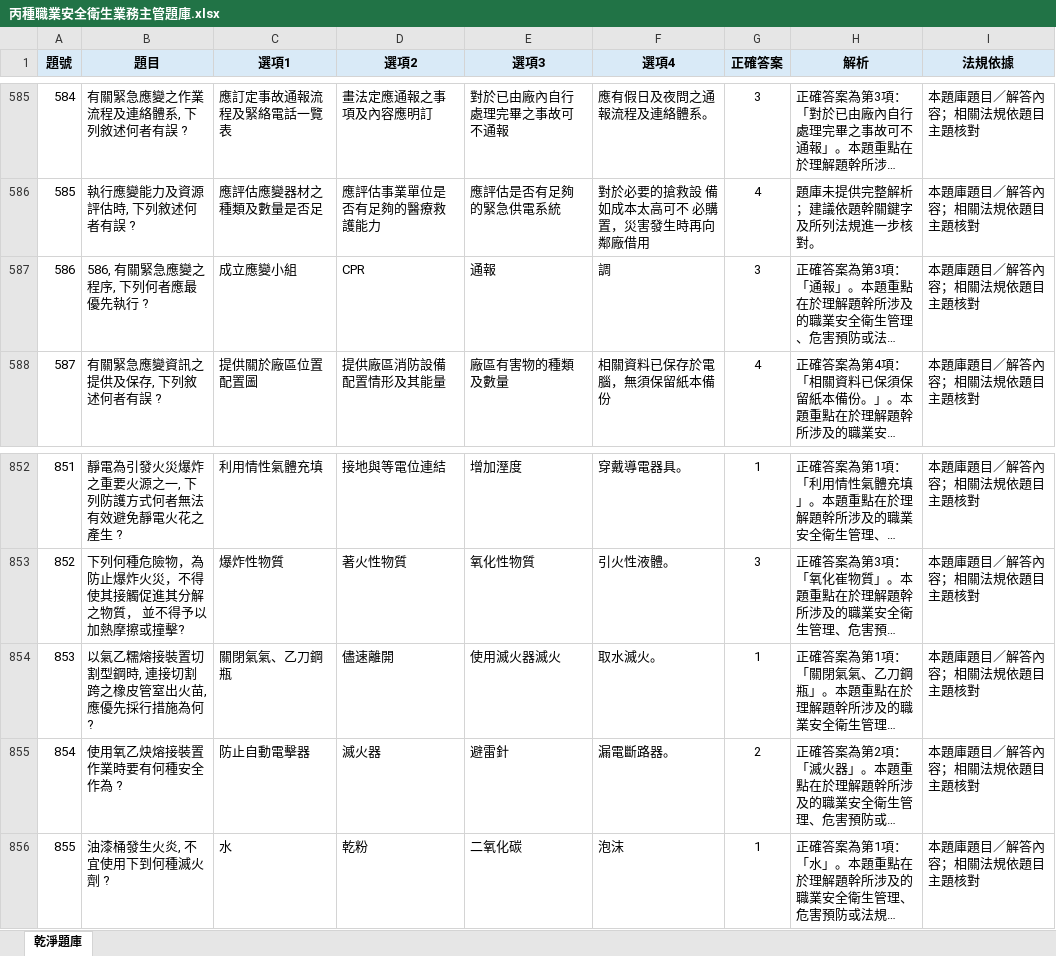
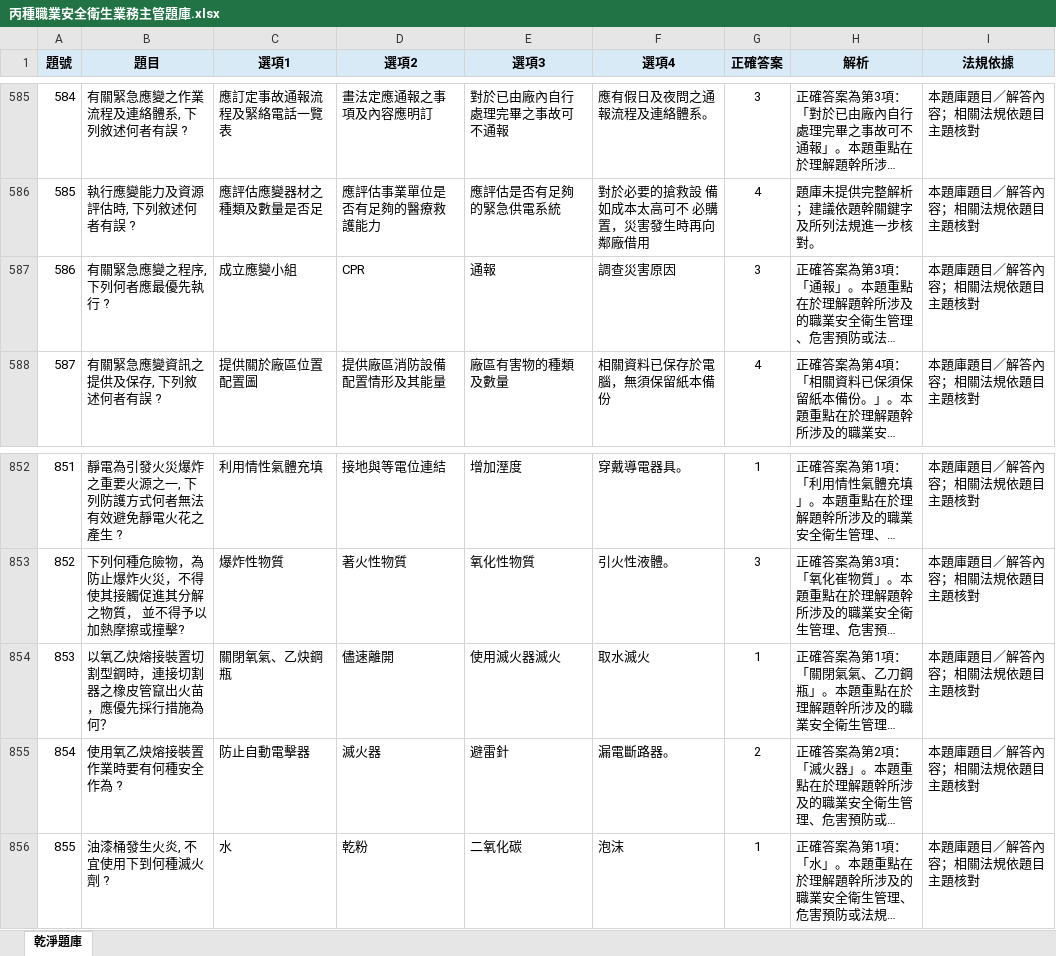
Before and after one commit to drher/drher.github.io, an Excel workbook: salf/丙種職業安全衛生業務主管題庫.xlsx, sheet 乾淨題庫, drawn as a sheet; only a part is shown, gaps mark what is left out; long unchanged cells end in …; values as stored, in another font and other column widths than the file's, no borders; the diff names each change by its address in the sheet, - before the commit and + after, or states it on an @@ line.

```diff
--- a/salf/丙種職業安全衛生業務主管題庫.xlsx (sheet 乾淨題庫)
+++ b/salf/丙種職業安全衛生業務主管題庫.xlsx (sheet 乾淨題庫)
-B587 (題目): 586, 有關緊急應變之程序, 下列何者應最優先執行 ?
+B587 (題目): 有關緊急應變之程序, 下列何者應最優先執行 ?
-F587 (選項4): 調
+F587 (選項4): 調查災害原因
-B854 (題目): 以氣乙糯熔接裝置切割型鋼時, 連接切割跨之橡皮管窒出火苗, 應優先採行措施為何 ?
+B854 (題目): 以氧乙炔熔接裝置切割型鋼時，連接切割器之橡皮管竄出火苗，應優先採行措施為何？
-C854 (選項1): 關閉氣氣、乙刀鋼瓶
+C854 (選項1): 關閉氧氣、乙炔鋼瓶
-F854 (選項4): 取水滅火。
+F854 (選項4): 取水滅火
```
Also changed, not shown: salf/及格.xlsx, 1 other file.
